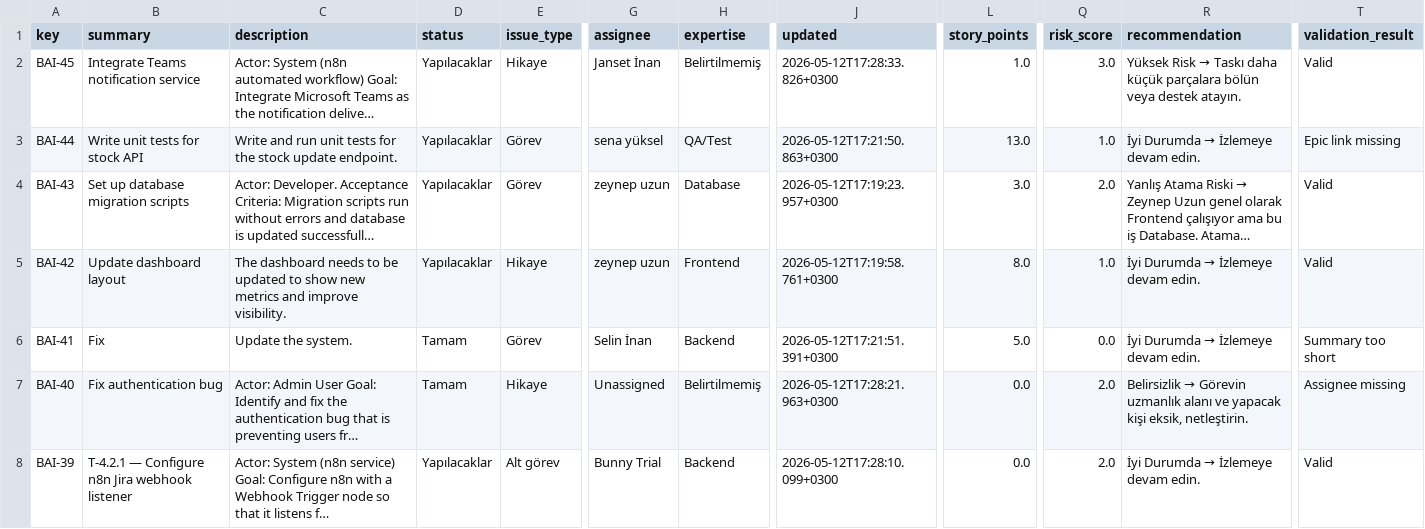
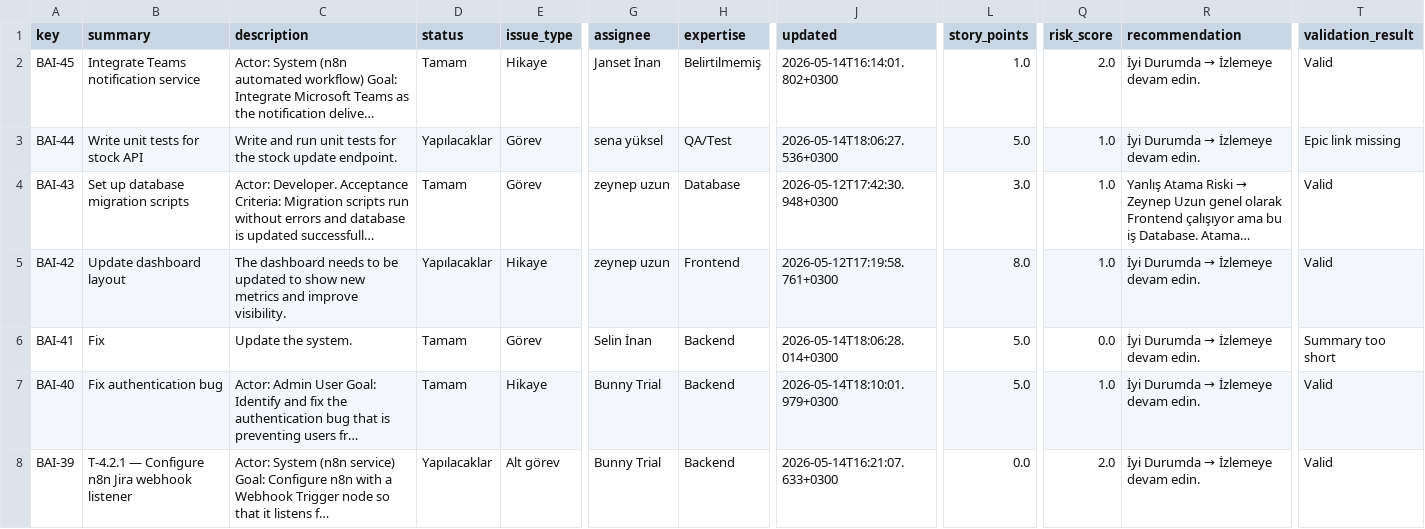
Before and after one commit to Selininan/AI-Enhanced-Project-Management-with-Jira-and-Agile-Methodology, a CSV file: jira_dataset.csv, drawn as a sheet; only a part is shown, gaps mark what is left out; long unchanged cells end in …; the diff covers the shown part only; the diff names each change by its address in the sheet, - before the commit and + after, or states it on an @@ line.

```diff
--- a/jira_dataset.csv
+++ b/jira_dataset.csv
-D2 (status): Yapılacaklar
+D2 (status): Tamam
-J2 (updated): 2026-05-12T17:28:33.826+0300
+J2 (updated): 2026-05-14T16:14:01.802+0300
-Q2 (risk_score): 3.0
+Q2 (risk_score): 2.0
@@ R2 (recommendation): Yüksek Risk → Taskı daha küçük parçalara bölün veya destek atayın. → İyi Durumda → İzlemeye devam edin. @@
-J3 (updated): 2026-05-12T17:21:50.863+0300
+J3 (updated): 2026-05-14T18:06:27.536+0300
-L3 (story_points): 13.0
+L3 (story_points): 5.0
-D4 (status): Yapılacaklar
+D4 (status): Tamam
-J4 (updated): 2026-05-12T17:19:23.957+0300
+J4 (updated): 2026-05-12T17:42:30.948+0300
-Q4 (risk_score): 2.0
+Q4 (risk_score): 1.0
-J6 (updated): 2026-05-12T17:21:51.391+0300
+J6 (updated): 2026-05-14T18:06:28.014+0300
-G7 (assignee): Unassigned
+G7 (assignee): Bunny Trial
-H7 (expertise): Belirtilmemiş
+H7 (expertise): Backend
-J7 (updated): 2026-05-12T17:28:21.963+0300
+J7 (updated): 2026-05-14T18:10:01.979+0300
-L7 (story_points): 0.0
+L7 (story_points): 5.0
-Q7 (risk_score): 2.0
+Q7 (risk_score): 1.0
@@ R7 (recommendation): Belirsizlik → Görevin uzmanlık alanı ve yapacak kişi eksik, netleştirin. → İyi Durumda → İzlemeye devam edin. @@
-T7 (validation_result): Assignee missing
+T7 (validation_result): Valid
-J8 (updated): 2026-05-12T17:28:10.099+0300
+J8 (updated): 2026-05-14T16:21:07.633+0300
```
Also changed, not shown: 90 edited cells elsewhere in this file, 3 other files.
